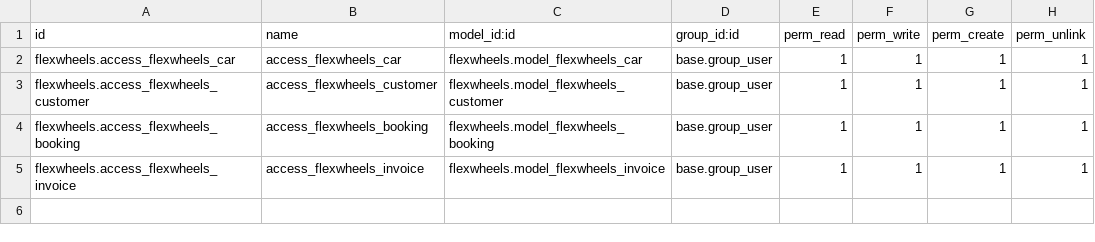
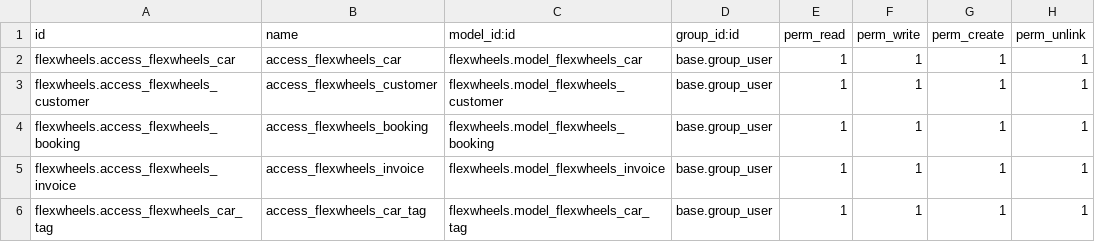
Before and after one commit to hatr-odoo/FlexWheels, a CSV file: flexwheels/security/ir.model.access.csv, drawn as a sheet; the diff names each change by its address in the sheet, - before the commit and + after, or states it on an @@ line.

Commit message:
[ADD] flexwheels: added tags model and its view
Car model was lacking tags.
Created tag model and its view.
Added tags to car model.

```diff
--- a/flexwheels/security/ir.model.access.csv
+++ b/flexwheels/security/ir.model.access.csv
+row 6: flexwheels.access_flexwheels_car_tag | access_flexwheels_car_tag | flexwheels.model_flexwheels_car_tag | base.group_user | 1 | 1 | 1 | 1
```
Also changed, not shown: 12 other files.
